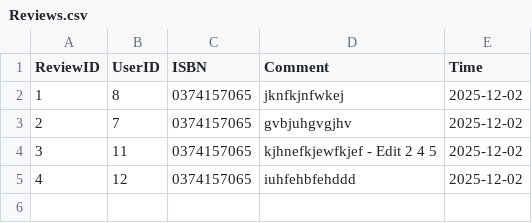
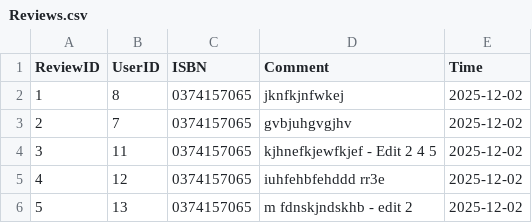
Before and after one commit to GlowyBlack/hash-me-out, a CSV file: backend/app/data/Reviews.csv, drawn as a sheet.

```diff
--- a/backend/app/data/Reviews.csv
+++ b/backend/app/data/Reviews.csv
@@ -4,2 +4,3 @@ ReviewID,UserID,ISBN,Comment,Time
 3,11,0374157065,kjhnefkjewfkjef - Edit 2 4 5,2025-12-02
-4,12,0374157065,iuhfehbfehddd,2025-12-02
+4,12,0374157065,iuhfehbfehddd rr3e,2025-12-02
+5,13,0374157065,m fdnskjndskhb - edit 2,2025-12-02
```
Also changed, not shown: backend/app/data/Users.csv, 6 other files.
